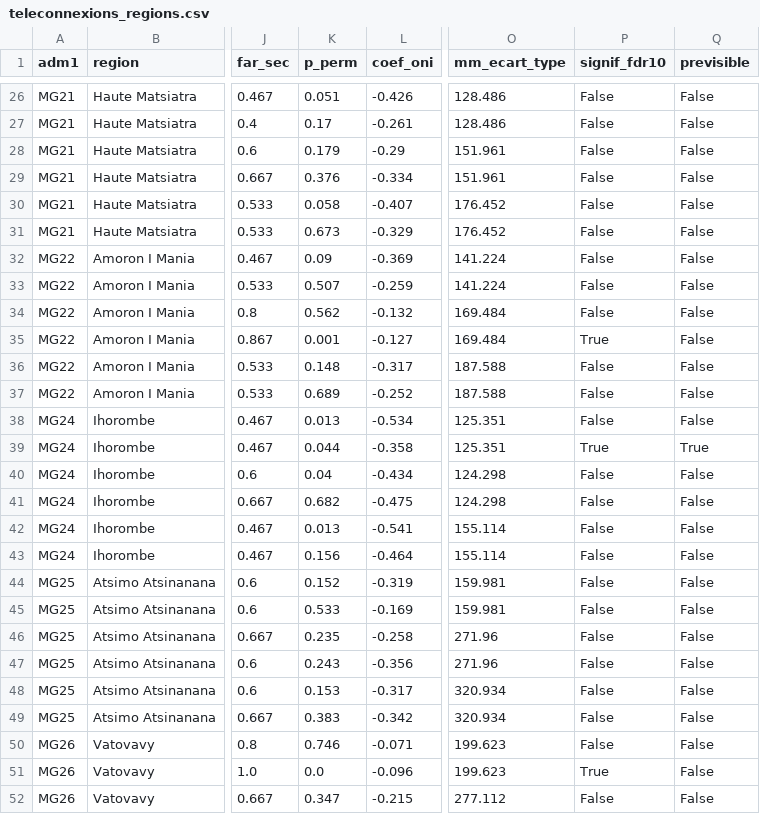
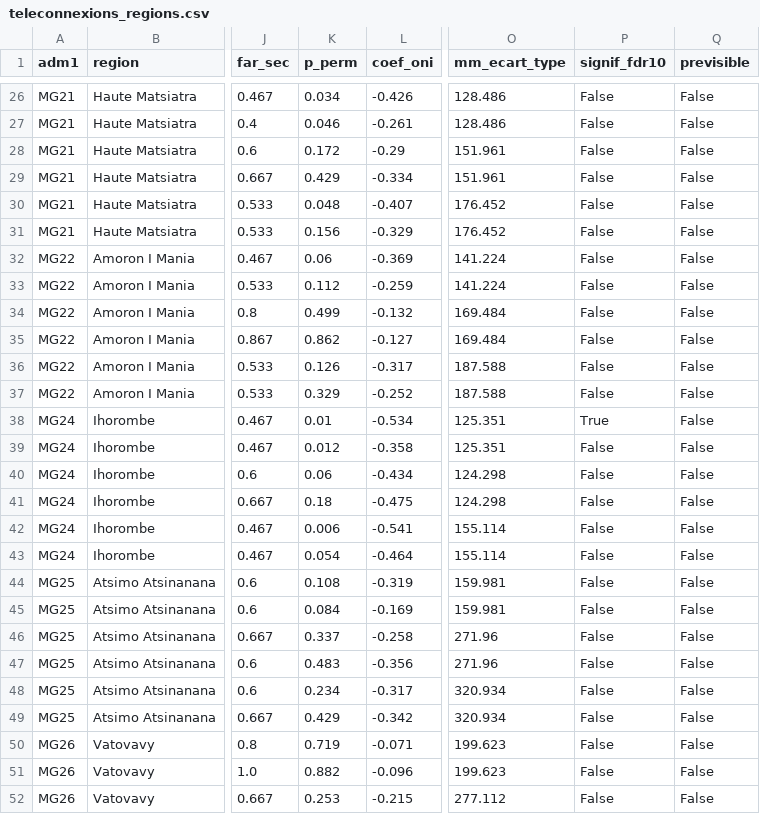
Before and after one commit to arofarmbio-create/Makyclimat, a CSV file: validation/teleconnexions_regions.csv, drawn as a sheet; only a part is shown, gaps mark what is left out; the diff covers the shown part only; the diff names each change by its address in the sheet, - before the commit and + after, or states it on an @@ line.

```diff
--- a/validation/teleconnexions_regions.csv
+++ b/validation/teleconnexions_regions.csv
-K26 (p_perm): 0.051
+K26 (p_perm): 0.034
-K27 (p_perm): 0.17
+K27 (p_perm): 0.046
-K28 (p_perm): 0.179
+K28 (p_perm): 0.172
-K29 (p_perm): 0.376
+K29 (p_perm): 0.429
-K30 (p_perm): 0.058
+K30 (p_perm): 0.048
-K31 (p_perm): 0.673
+K31 (p_perm): 0.156
-K32 (p_perm): 0.09
+K32 (p_perm): 0.06
-K33 (p_perm): 0.507
+K33 (p_perm): 0.112
-K34 (p_perm): 0.562
+K34 (p_perm): 0.499
-K35 (p_perm): 0.001
+K35 (p_perm): 0.862
-P35 (signif_fdr10): True
+P35 (signif_fdr10): False
-K36 (p_perm): 0.148
+K36 (p_perm): 0.126
-K37 (p_perm): 0.689
+K37 (p_perm): 0.329
-K38 (p_perm): 0.013
+K38 (p_perm): 0.01
-P38 (signif_fdr10): False
+P38 (signif_fdr10): True
-K39 (p_perm): 0.044
+K39 (p_perm): 0.012
-P39 (signif_fdr10): True
+P39 (signif_fdr10): False
-Q39 (previsible): True
+Q39 (previsible): False
-K40 (p_perm): 0.04
+K40 (p_perm): 0.06
-K41 (p_perm): 0.682
+K41 (p_perm): 0.18
-K42 (p_perm): 0.013
+K42 (p_perm): 0.006
-K43 (p_perm): 0.156
+K43 (p_perm): 0.054
-K44 (p_perm): 0.152
+K44 (p_perm): 0.108
-K45 (p_perm): 0.533
+K45 (p_perm): 0.084
-K46 (p_perm): 0.235
+K46 (p_perm): 0.337
-K47 (p_perm): 0.243
+K47 (p_perm): 0.483
-K48 (p_perm): 0.153
+K48 (p_perm): 0.234
-K49 (p_perm): 0.383
+K49 (p_perm): 0.429
-K50 (p_perm): 0.746
+K50 (p_perm): 0.719
-K51 (p_perm): 0.0
+K51 (p_perm): 0.882
-P51 (signif_fdr10): True
+P51 (signif_fdr10): False
-K52 (p_perm): 0.347
+K52 (p_perm): 0.253
```
Also changed, not shown: 142 edited cells elsewhere in this file, 2 other files.
